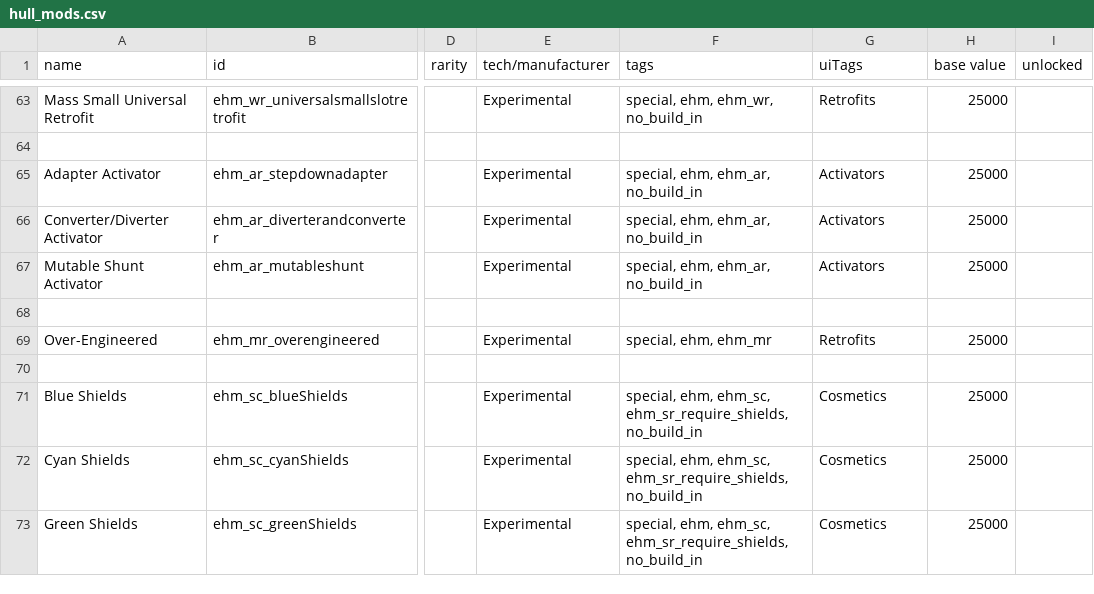
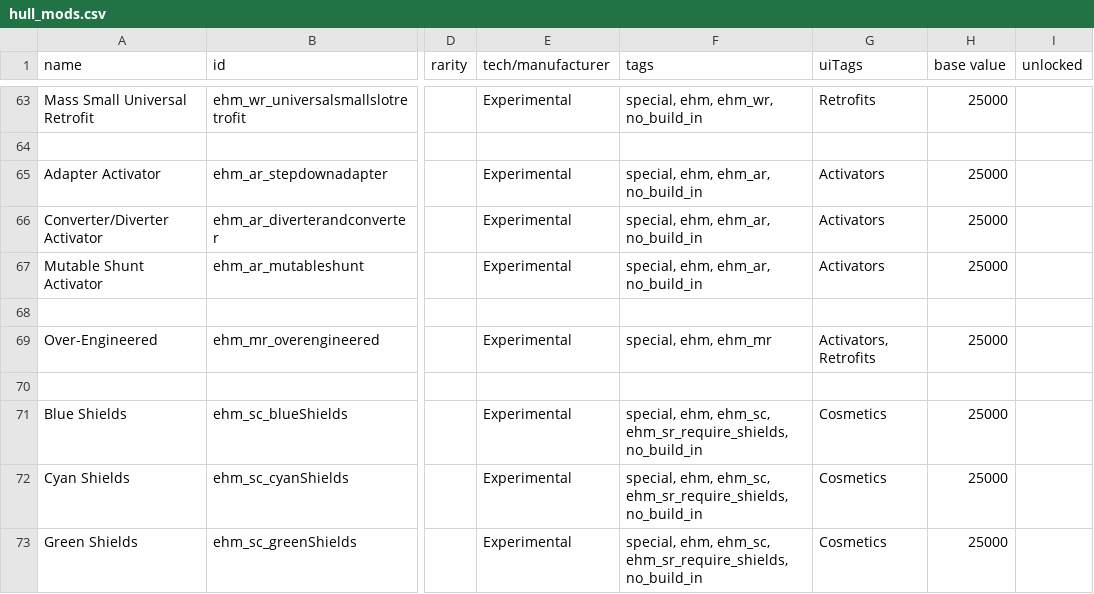
Before and after one commit to lyravega/lyr_ehm, a CSV file: data/hullmods/hull_mods.csv, drawn as a sheet; only a part is shown, gaps mark what is left out; the diff names each change by its address in the sheet, - before the commit and + after, or states it on an @@ line.

Commit message:
over-engineered also listed in activators

```diff
--- a/data/hullmods/hull_mods.csv
+++ b/data/hullmods/hull_mods.csv
-G69 (uiTags): Retrofits
+G69 (uiTags): Activators, Retrofits
```
